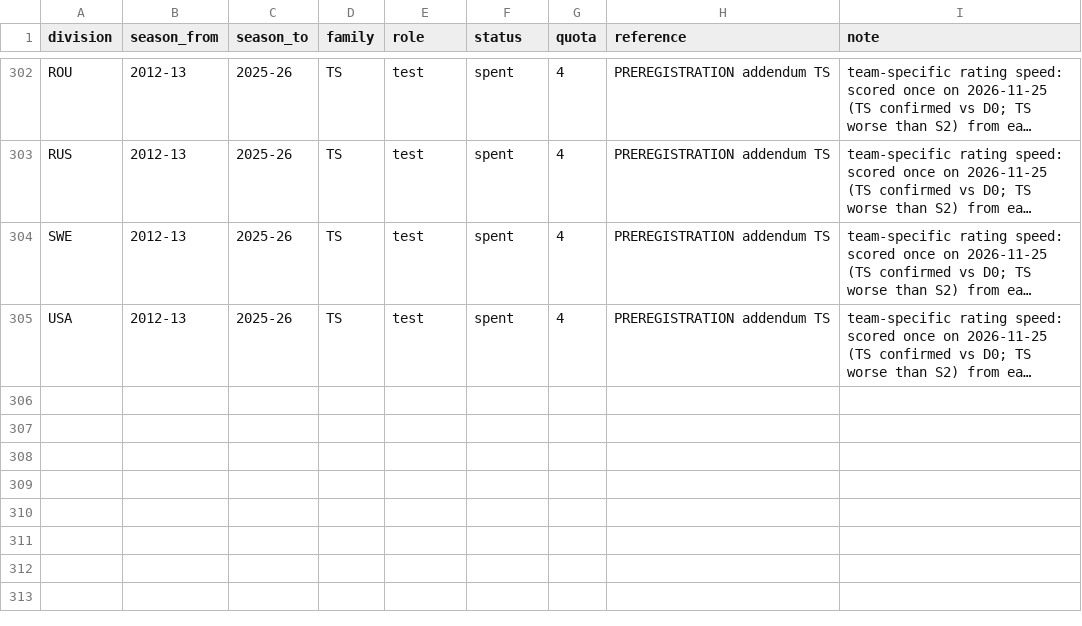
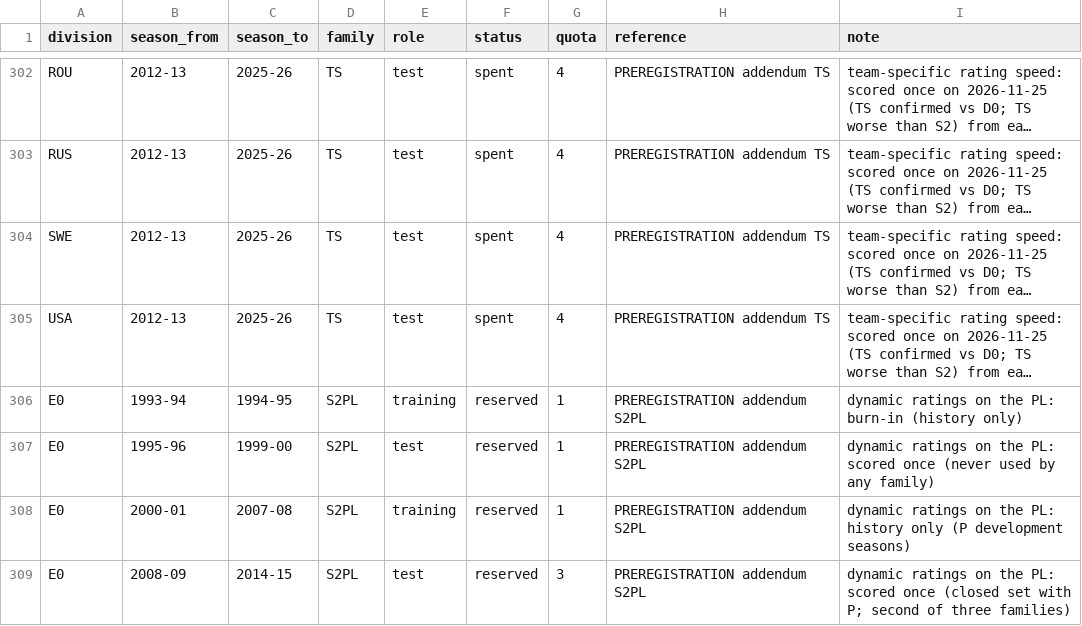
Before and after one commit to 26lenkalaa/TaBet, a CSV file: soccer (premier league)/docs/data_ledger.csv, drawn as a sheet; only a part is shown, gaps mark what is left out; long unchanged cells end in …; the diff names each change by its address in the sheet, - before the commit and + after, or states it on an @@ line.

```diff
--- a/soccer (premier league)/docs/data_ledger.csv
+++ b/soccer (premier league)/docs/data_ledger.csv
+row 306: E0 | 1993-94 | 1994-95 | S2PL | training | reserved | 1 | PREREGISTRATION addendum S2PL | dynamic ratings on the PL: burn-in (history only)
+row 307: E0 | 1995-96 | 1999-00 | S2PL | test | reserved | 1 | PREREGISTRATION addendum S2PL | dynamic ratings on the PL: scored once (never used by any family)
+row 308: E0 | 2000-01 | 2007-08 | S2PL | training | reserved | 1 | PREREGISTRATION addendum S2PL | dynamic ratings on the PL: history only (P development seasons)
+row 309: E0 | 2008-09 | 2014-15 | S2PL | test | reserved | 3 | PREREGISTRATION addendum S2PL | dynamic ratings on the PL: scored once (closed set with P; second of three families)
```
Also changed, not shown: 2 other files.
